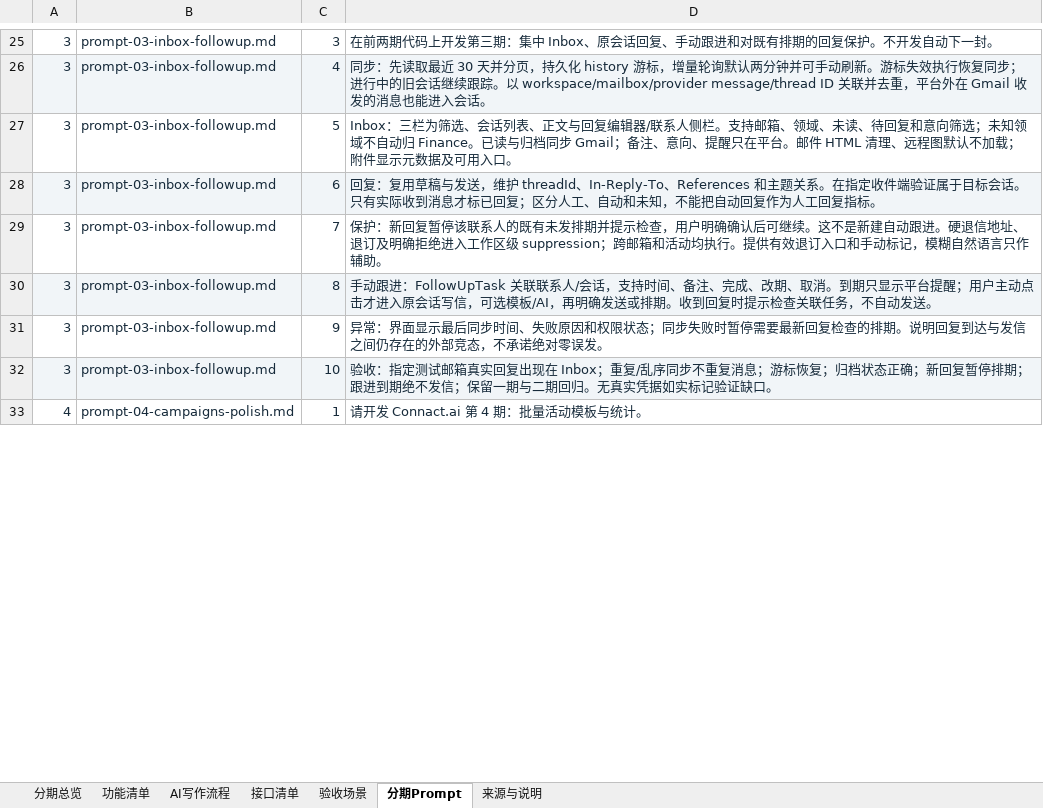
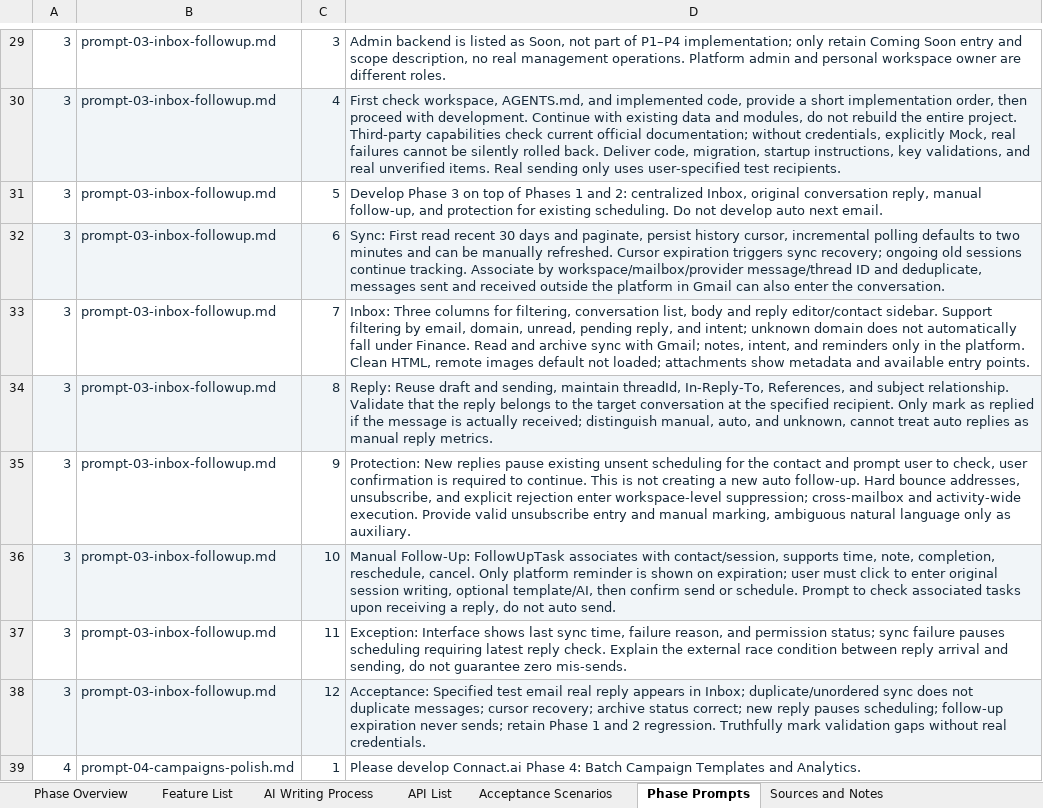
Before and after one commit to TYNBUM/Connact.ai, an Excel workbook: outputs/connact-ai-design-package/connact-ai-feature-roadmap.xlsx, sheet Phase Prompts, drawn as a sheet; only a part is shown, gaps mark what is left out; values as stored, in another font and other column widths than the file's, no borders; table styles not drawn; addresses are those after the commit; the diff covers the shown part only; the diff names each change by its address in the sheet, - before the commit and + after, or states it on an @@ line.

Commit message:
docs: publish English project materials

```diff
--- a/outputs/connact-ai-design-package/connact-ai-feature-roadmap.xlsx (sheet Phase Prompts)
+++ b/outputs/connact-ai-design-package/connact-ai-feature-roadmap.xlsx (sheet Phase Prompts)
-sheet tab: 分期总览
+sheet tab: Phase Overview
-sheet tab: 功能清单
+sheet tab: Feature List
-sheet tab: AI写作流程
+sheet tab: AI Writing Process
-sheet tab: 接口清单
+sheet tab: API List
-sheet tab: 验收场景
+sheet tab: Acceptance Scenarios
-sheet tab: 分期Prompt
+sheet tab: Phase Prompts
-sheet tab: 来源与说明
+sheet tab: Sources and Notes
-D29: 在前两期代码上开发第三期：集中 Inbox、原会话回复、手动跟进和对既有排期的回复保护。不开发自动下一封。
+D29: Admin backend is listed as Soon, not part of P1–P4 implementation; only retain Coming Soon entry and scope description, no real management operations. Platform admin and personal workspace owner are different roles.
-D30: 同步：先读取最近 30 天并分页，持久化 history 游标，增量轮询默认两分钟并可手动刷新。游标失效执行恢复同步；进行中的旧会话继续跟踪。以 workspace/mailbox/provider message/thread ID 关联并去重，平台外在 Gmail 收发的消息也能进入会话。
+D30: First check workspace, AGENTS.md, and implemented code, provide a short implementation order, then proceed with development. Continue with existing data and modules, do not rebuild the entire project. Third-party capabilities check current official documentation; without credentials, explicitly Mock, real failures cannot be silently rolled back. Deliver code, migration, startup instructions, key validations, and real unverified items. Real sending only uses user-specified test recipients.
-D31: Inbox：三栏为筛选、会话列表、正文与回复编辑器/联系人侧栏。支持邮箱、领域、未读、待回复和意向筛选；未知领域不自动归 Finance。已读与归档同步 Gmail；备注、意向、提醒只在平台。邮件 HTML 清理、远程图默认不加载；附件显示元数据及可用入口。
+D31: Develop Phase 3 on top of Phases 1 and 2: centralized Inbox, original conversation reply, manual follow-up, and protection for existing scheduling. Do not develop auto next email.
-D32: 回复：复用草稿与发送，维护 threadId、In-Reply-To、References 和主题关系。在指定收件端验证属于目标会话。只有实际收到消息才标已回复；区分人工、自动和未知，不能把自动回复作为人工回复指标。
+D32: Sync: First read recent 30 days and paginate, persist history cursor, incremental polling defaults to two minutes and can be manually refreshed. Cursor expiration triggers sync recovery; ongoing old sessions continue tracking. Associate by workspace/mailbox/provider message/thread ID and deduplicate, messages sent and received outside the platform in Gmail can also enter the conversation.
-D33: 保护：新回复暂停该联系人的既有未发排期并提示检查，用户明确确认后可继续。这不是新建自动跟进。硬退信地址、退订及明确拒绝进入工作区级 suppression；跨邮箱和活动均执行。提供有效退订入口和手动标记，模糊自然语言只作辅助。
+D33: Inbox: Three columns for filtering, conversation list, body and reply editor/contact sidebar. Support filtering by email, domain, unread, pending reply, and intent; unknown domain does not automatically fall under Finance. Read and archive sync with Gmail; notes, intent, and reminders only in the platform. Clean HTML, remote images default not loaded; attachments show metadata and available entry points.
-D34: 手动跟进：FollowUpTask 关联联系人/会话，支持时间、备注、完成、改期、取消。到期只显示平台提醒；用户主动点击才进入原会话写信，可选模板/AI，再明确发送或排期。收到回复时提示检查关联任务，不自动发送。
+D34: Reply: Reuse draft and sending, maintain threadId, In-Reply-To, References, and subject relationship. Validate that the reply belongs to the target conversation at the specified recipient. Only mark as replied if the message is actually received; distinguish manual, auto, and unknown, cannot treat auto replies as manual reply metrics.
-D35: 异常：界面显示最后同步时间、失败原因和权限状态；同步失败时暂停需要最新回复检查的排期。说明回复到达与发信之间仍存在的外部竞态，不承诺绝对零误发。
+D35: Protection: New replies pause existing unsent scheduling for the contact and prompt user to check, user confirmation is required to continue. This is not creating a new auto follow-up. Hard bounce addresses, unsubscribe, and explicit rejection enter workspace-level suppression; cross-mailbox and activity-wide execution. Provide valid unsubscribe entry and manual marking, ambiguous natural language only as auxiliary.
-D36: 验收：指定测试邮箱真实回复出现在 Inbox；重复/乱序同步不重复消息；游标恢复；归档状态正确；新回复暂停排期；跟进到期绝不发信；保留一期与二期回归。无真实凭据如实标记验证缺口。
+D36: Manual Follow-Up: FollowUpTask associates with contact/session, supports time, note, completion, reschedule, cancel. Only platform reminder is shown on expiration; user must click to enter original session writing, optional template/AI, then confirm send or schedule. Prompt to check associated tasks upon receiving a reply, do not auto send.
+row 37: 3 | prompt-03-inbox-followup.md | 11 | Exception: Interface shows last sync time, failure reason, and permission status; sync failure pauses scheduling requiring latest reply check. Explain the external race condition between reply arrival and sending, do not guarantee zero mis-sends.
+row 38: 3 | prompt-03-inbox-followup.md | 12 | Acceptance: Specified test email real reply appears in Inbox; duplicate/unordered sync does not duplicate messages; cursor recovery; archive status correct; new reply pauses scheduling; follow-up expiration never sends; retain Phase 1 and 2 regression. Truthfully mark validation gaps without real credentials.
-D39: 请开发 Connact.ai 第 4 期：批量活动模板与统计。
+D39: Please develop Connact.ai Phase 4: Batch Campaign Templates and Analytics.
```
Also changed, not shown: 7 added rows, 1 removed row and 31 edited cells elsewhere in this sheet, sheet Feature List, sheet Acceptance Scenarios, sheet AI Writing Process, sheet Phase Overview, sheet Sources and Notes, sheet API List, formulas that keep their value, 12 other files.
